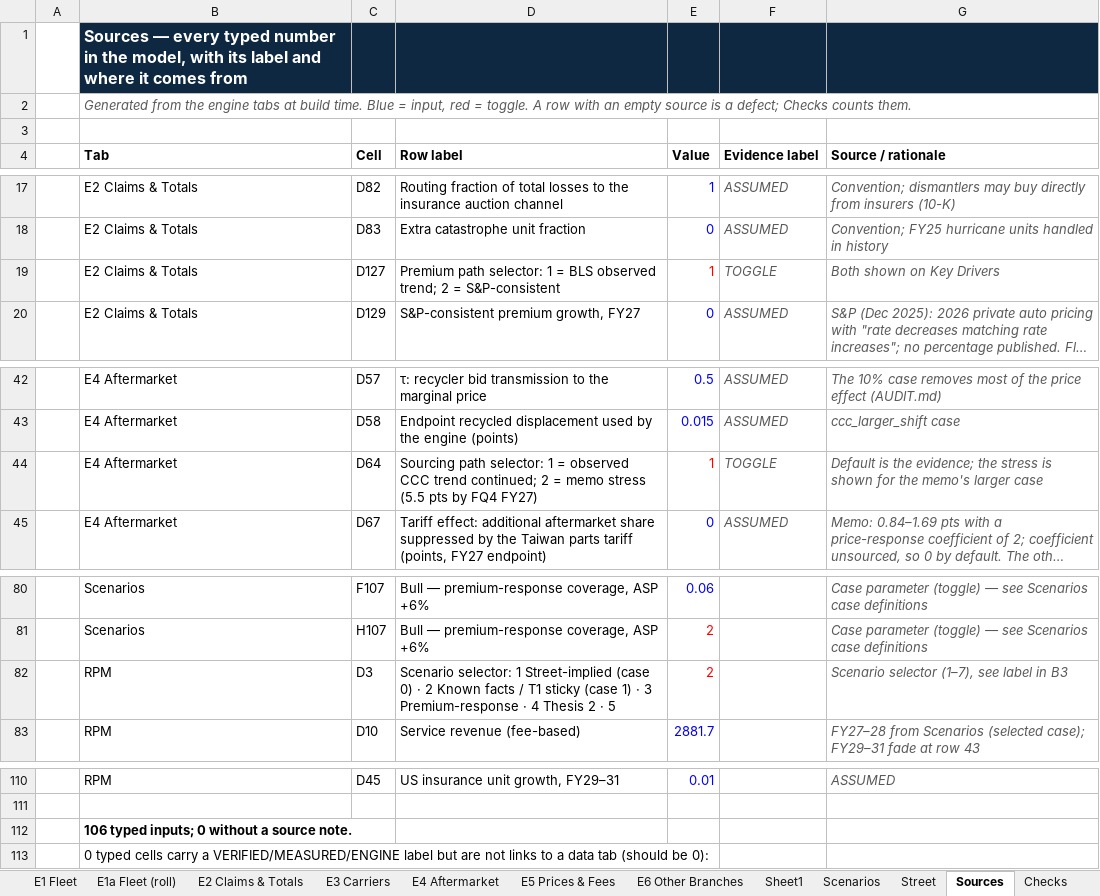
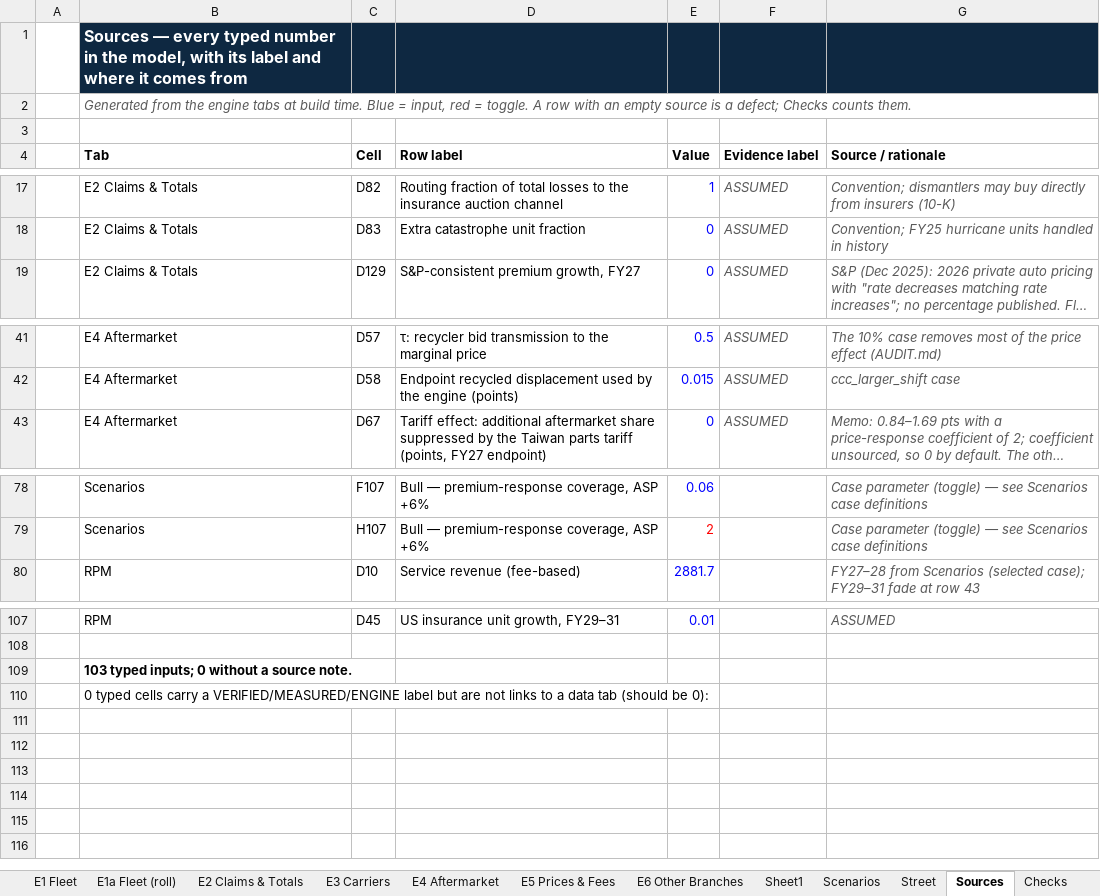
Before and after one commit to potpotman123/cprt-research, an Excel workbook: model/CPRT_Model_v2.xlsx, sheet Sources, drawn as a sheet; only a part is shown, gaps mark what is left out; long unchanged cells end in …; values as stored, in another font and other column widths than the file's, no borders; removed rows and columns are numbered as before the commit, all else as after; the diff names each change by its address in the sheet, - before the commit and + after, or states it on an @@ line.

```diff
--- a/model/CPRT_Model_v2.xlsx (sheet Sources)
+++ b/model/CPRT_Model_v2.xlsx (sheet Sources)
-row 19:  | E2 Claims & Totals | D127 | Premium path selector: 1 = BLS observed trend; 2 = S&P-consistent | 1 | TOGGLE | Both shown on Key Drivers
-row 44:  | E4 Aftermarket | D64 | Sourcing path selector: 1 = observed CCC trend continued; 2 = memo stress (5.5 pts by FQ4 FY27) | 1 | TOGGLE | Default is the evidence; the stress is shown for the memo's larger case
-row 82:  | RPM | D3 | Scenario selector: 1 Street-implied (case 0) · 2 Known facts / T1 sticky (case 1) · 3 Premium-response · 4 Thesis 2 · 5 | 2 |  | Scenario selector (1–7), see label in B3
-B109 (Tab): 106 typed inputs; 0 without a source note.
+B109 (Tab): 103 typed inputs; 0 without a source note.
```
Also changed, not shown: sheet E4 Aftermarket, sheet 3SM, sheet E2 Claims & Totals, sheet RPM, sheet Scenarios, sheet Key Drivers, 1 more sheet, 10 other files.
